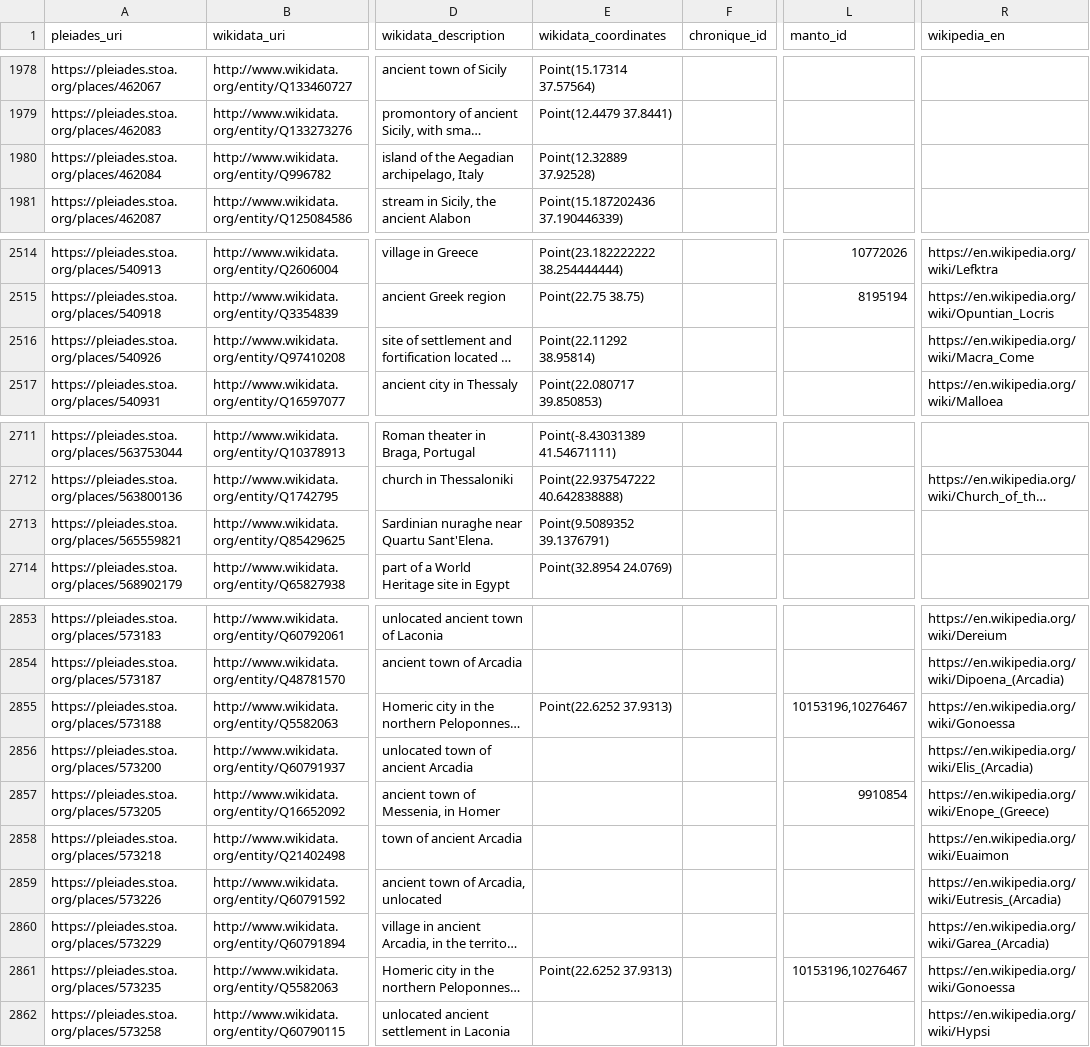
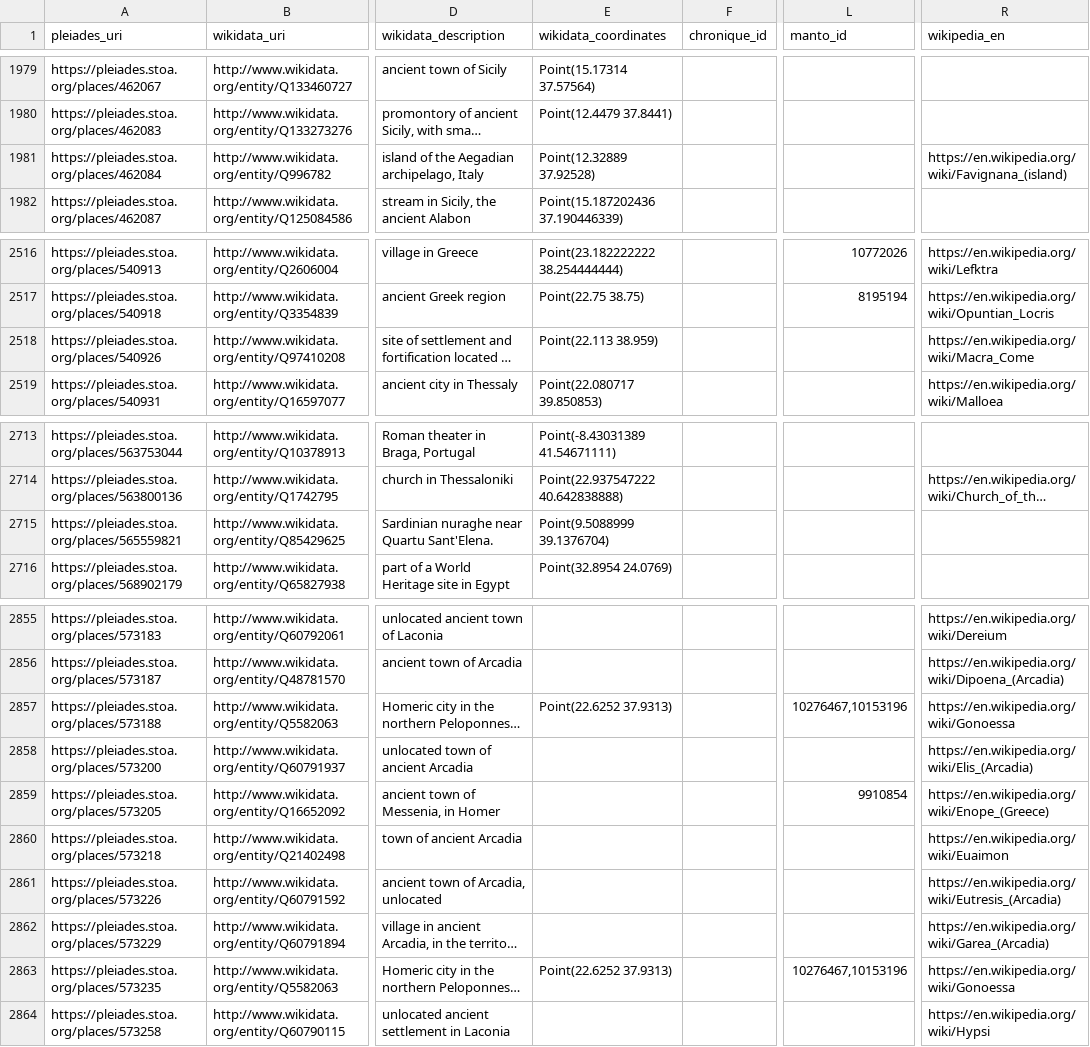
Before and after one commit to isawnyu/pleiades_wikidata, a CSV file: data/wikidata_not_in_pleiades.csv, drawn as a sheet; only a part is shown, gaps mark what is left out; long unchanged cells end in …; addresses are those after the commit; the diff covers the shown part only; the diff names each change by its address in the sheet, - before the commit and + after, or states it on an @@ line.

Commit message:
updated pleiades wikidata: 15,482 Wikidata entities include a Pleiades ID property and 10,372 Pleiades entities include a Wikidata ID property. Of these, 10,147 are mutual (bidirectional). There are: 3,964 Pleiades resources to which Wikidata links can be added after they are checked; 225 Wikidata items to which Pleiades IDs can be added after they are checked; 82 Wikidata items that each link to more than one Pleiades ID (violates the Wikidata 'single-value constraint'); and 1,195 Pleiades resources to each of which more than one Wikidata Item link (violates the Wikidata 'distinct-values constraint').

```diff
--- a/data/wikidata_not_in_pleiades.csv
+++ b/data/wikidata_not_in_pleiades.csv
-R1981 (wikipedia_en): (empty)
+R1981 (wikipedia_en): https://en.wikipedia.org/wiki/Favignana_(island)
-E2518 (wikidata_coordinates): Point(22.11292 38.95814)
+E2518 (wikidata_coordinates): Point(22.113 38.959)
-E2715 (wikidata_coordinates): Point(9.5089352 39.1376791)
+E2715 (wikidata_coordinates): Point(9.5088999 39.1376704)
-L2857 (manto_id): 10153196,10276467
+L2857 (manto_id): 10276467,10153196
-L2863 (manto_id): 10153196,10276467
+L2863 (manto_id): 10276467,10153196
```
Also changed, not shown: 3 added rows, 2 removed rows and 7 edited cells elsewhere in this file, 2 other files.
